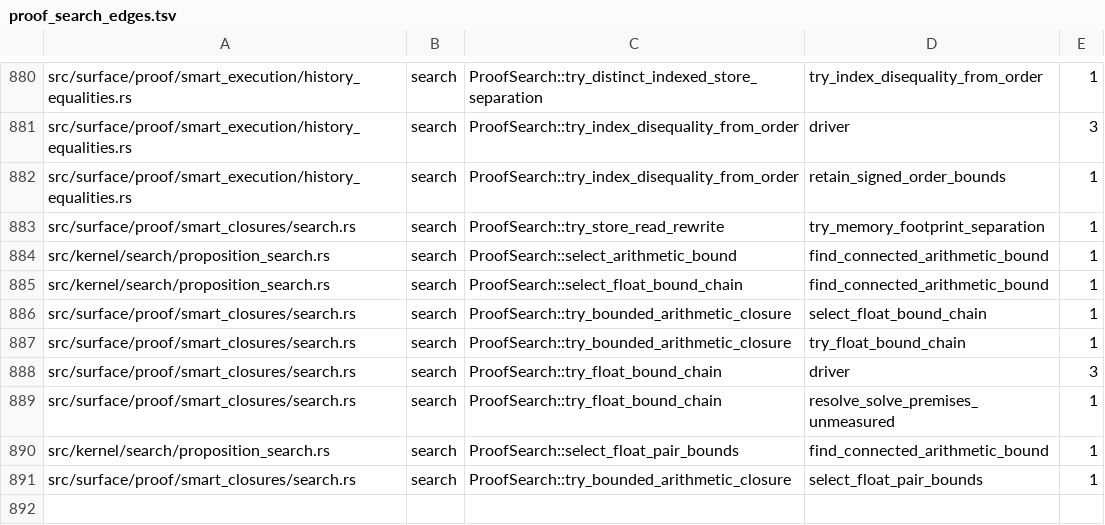
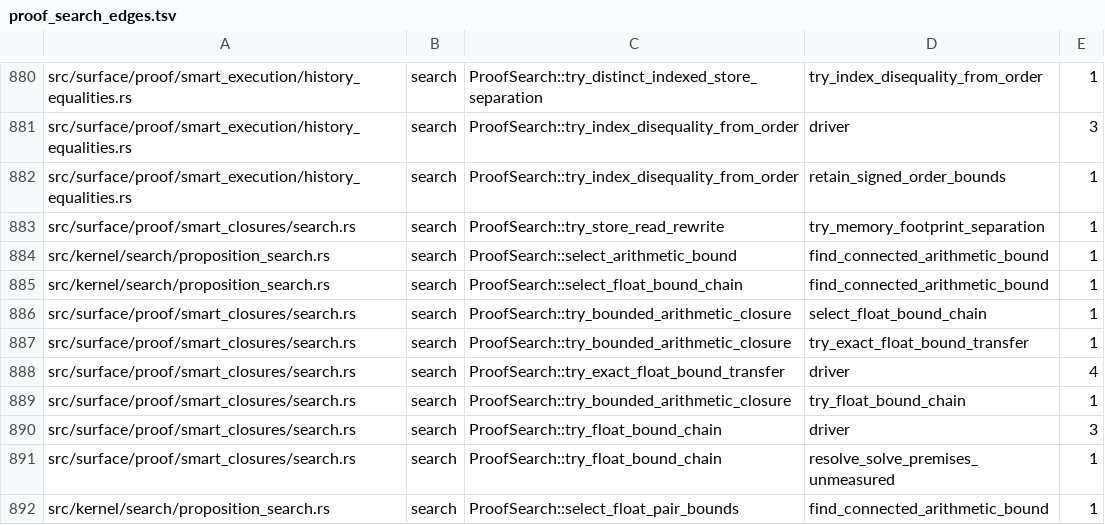
Before and after one commit to clicklang/click, a TSV file: build_support/proof_search_edges.tsv, drawn as a sheet; only a part is shown, gaps mark what is left out; the shorter side is filled out with more unchanged rows; the diff names each change by its address in the sheet, - before the commit and + after, or states it on an @@ line.

Commit message:
Expand exact floating cast bounds through ordered endpoint weakening

```diff
--- a/build_support/proof_search_edges.tsv
+++ b/build_support/proof_search_edges.tsv
+row 887: src/surface/proof/smart_closures/search.rs | search | ProofSearch::try_bounded_arithmetic_closure | try_exact_float_bound_transfer | 1
+row 888: src/surface/proof/smart_closures/search.rs | search | ProofSearch::try_exact_float_bound_transfer | driver | 4
```
Also changed, not shown: 14 other files.
